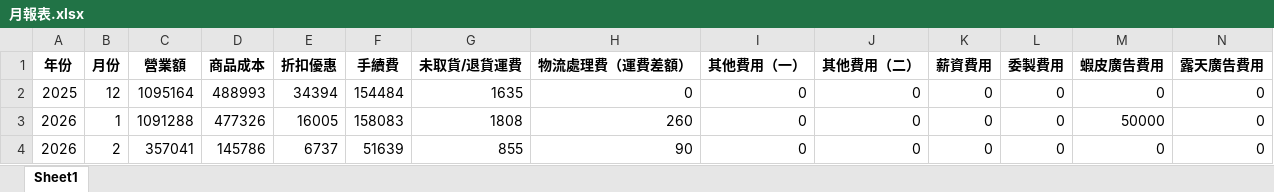
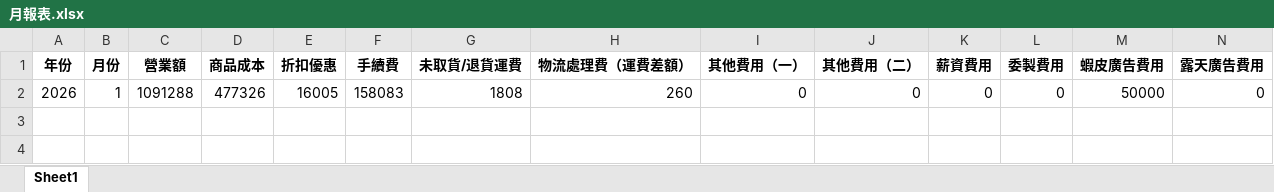
Before and after one commit to lee2nd/e-commerce-ERP-system-streamlit-app, an Excel workbook: data/月報表.xlsx, sheet Sheet1, drawn as a sheet; only a part is shown; values as stored, in another font and other column widths than the file's, no borders; rows hold the shown columns only; the diff names each change by its address in the sheet, - before the commit and + after, or states it on an @@ line.

Commit message:
chore: update 月報表.xlsx

```diff
--- a/data/月報表.xlsx (sheet Sheet1)
+++ b/data/月報表.xlsx (sheet Sheet1)
-row 2: 2025 | 12 | 1095164 | 488993 | 34394 | 154484 | 1635 | 0 | 0 | 0 | 0 | 0 | 0 | 0
-row 4: 2026 | 2 | 357041 | 145786 | 6737 | 51639 | 855 | 90 | 0 | 0 | 0 | 0 | 0 | 0
```
